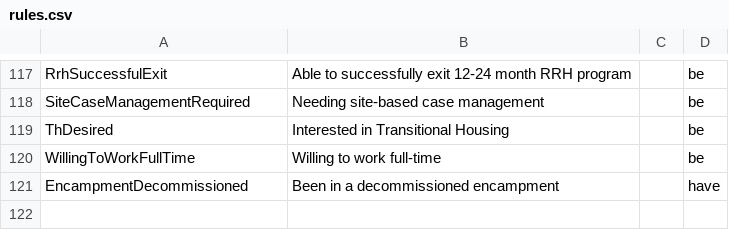
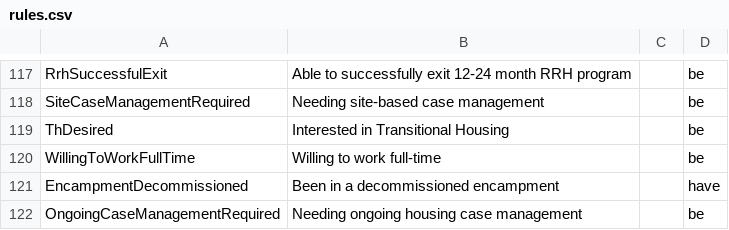
Before and after one commit to greenriver/boston-cas, a CSV file: db/rules.csv, drawn as a sheet; only a part is shown, gaps mark what is left out; the diff names each change by its address in the sheet, - before the commit and + after, or states it on an @@ line.

Commit message:
Add OngoingCaseManagementRequired to rules.csv

```diff
--- a/db/rules.csv
+++ b/db/rules.csv
+row 122: OngoingCaseManagementRequired | Needing ongoing housing case management |  | be
```
